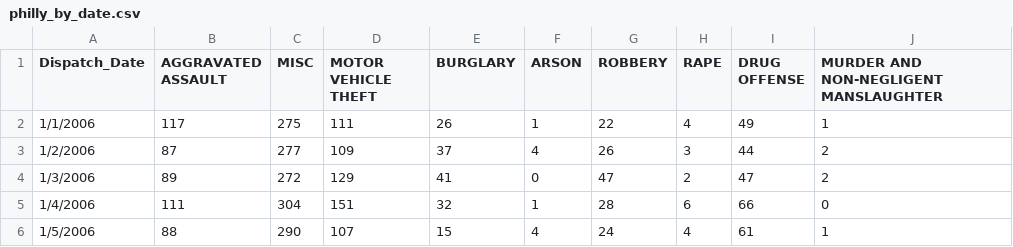
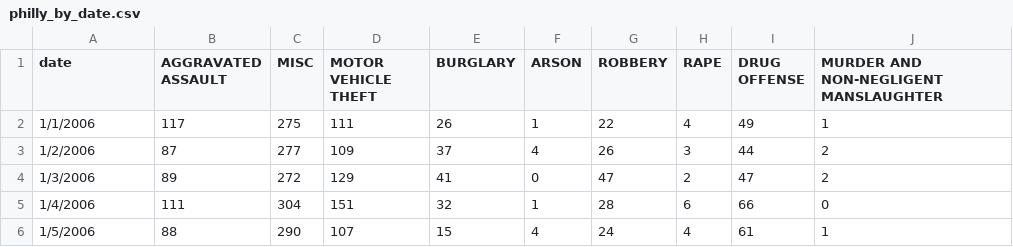
Before and after one commit to Rasbeartin/Project_1_crime, a CSV file: crime_by_date/Philly/philly_by_date.csv, drawn as a sheet; only a part is shown.

```diff
--- a/crime_by_date/Philly/philly_by_date.csv
+++ b/crime_by_date/Philly/philly_by_date.csv
@@ -1,2 +1,2 @@
-Dispatch_Date,AGGRAVATED ASSAULT,MISC,MOTOR VEHICLE THEFT,BURGLARY,ARSON,ROBBERY,RAPE,DRUG OFFENSE,MURDER AND NON-NEGLIGENT MANSLAUGHTER
+date,AGGRAVATED ASSAULT,MISC,MOTOR VEHICLE THEFT,BURGLARY,ARSON,ROBBERY,RAPE,DRUG OFFENSE,MURDER AND NON-NEGLIGENT MANSLAUGHTER
 1/1/2006,117,275,111,26,1,22,4,49,1
```
Also changed, not shown: crime_by_date/Austin/austin_by_date.csv, crime_by_date/Los_Angles_city/LA_by_date.csv, 7 other files.
